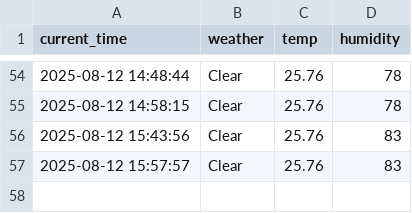
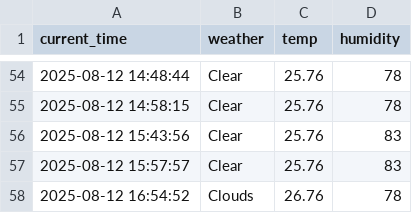
Before and after one commit to moonzseong/weather, a CSV file: seoul_weather.csv, drawn as a sheet; only a part is shown, gaps mark what is left out.

```diff
--- a/seoul_weather.csv
+++ b/seoul_weather.csv
@@ -57 +57,2 @@ current_time,weather,temp,humidity
 2025-08-12 15:57:57,Clear,25.76,83
+2025-08-12 16:54:52,Clouds,26.76,78
```
